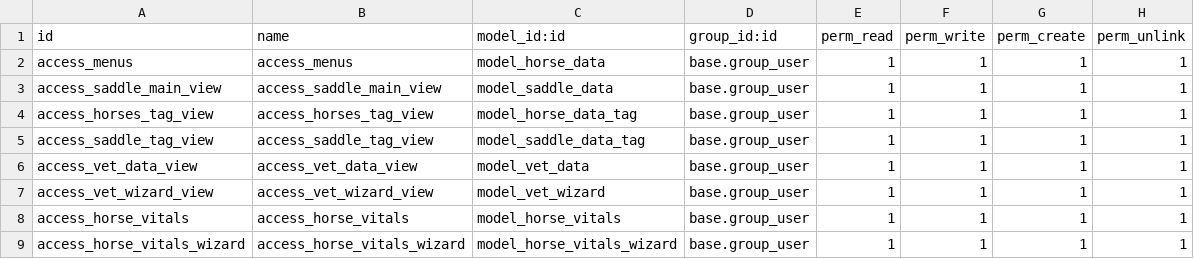
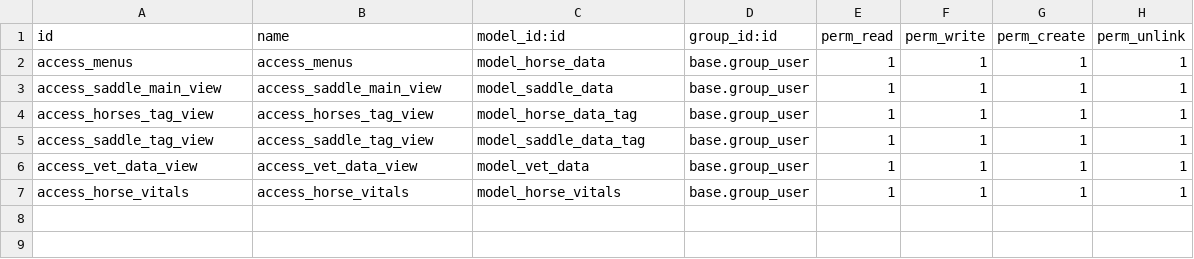
Before and after one commit to typecookie/ranchaddons, a CSV file: ranch_managment/security/ir.model.access.csv, drawn as a sheet; the diff names each change by its address in the sheet, - before the commit and + after, or states it on an @@ line.

Commit message:
Ive removed the need for wizards in horse management and built the vehicle management module

```diff
--- a/ranch_managment/security/ir.model.access.csv
+++ b/ranch_managment/security/ir.model.access.csv
-row 7: access_vet_wizard_view | access_vet_wizard_view | model_vet_wizard | base.group_user | 1 | 1 | 1 | 1
-row 9: access_horse_vitals_wizard | access_horse_vitals_wizard | model_horse_vitals_wizard | base.group_user | 1 | 1 | 1 | 1
```
Also changed, not shown: 17 other files.
